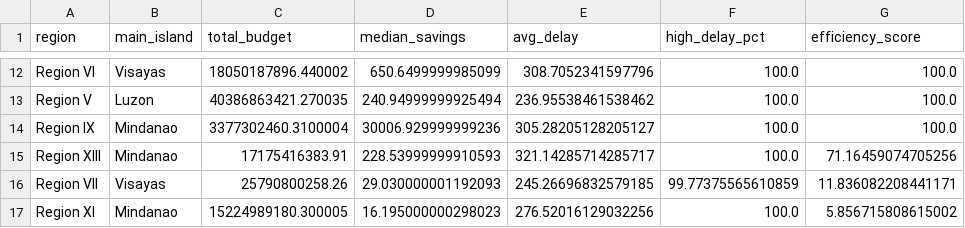
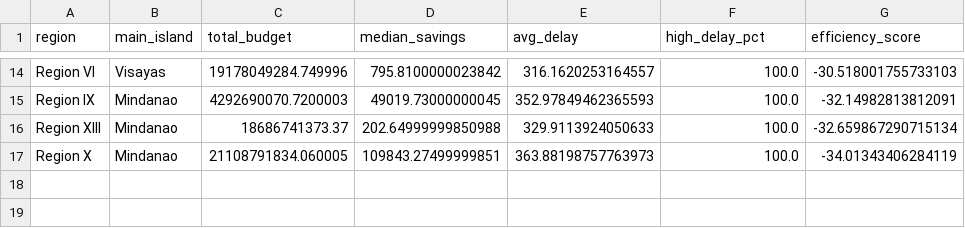
Before and after one commit to riniwtz/adprgmco2, a CSV file: mco2_rust/report1_regional_summary.csv, drawn as a sheet; only a part is shown, gaps mark what is left out; removed rows and columns are numbered as before the commit, all else as after; the diff covers the shown part only; the diff names each change by its address in the sheet, - before the commit and + after, or states it on an @@ line.

```diff
--- a/mco2_rust/report1_regional_summary.csv
+++ b/mco2_rust/report1_regional_summary.csv
-C14 (total_budget): 18050187896.440002
+C14 (total_budget): 19178049284.749996
-D14 (median_savings): 650.6499999985099
+D14 (median_savings): 795.8100000023842
-E14 (avg_delay): 308.7052341597796
+E14 (avg_delay): 316.1620253164557
-G14 (efficiency_score): 100.0
+G14 (efficiency_score): -30.518001755733103
-row 13: Region V | Luzon | 40386863421.270035 | 240.94999999925494 | 236.95538461538462 | 100.0 | 100.0
-C15 (total_budget): 3377302460.3100004
+C15 (total_budget): 4292690070.7200003
-D15 (median_savings): 30006.929999999236
+D15 (median_savings): 49019.73000000045
-E15 (avg_delay): 305.28205128205127
+E15 (avg_delay): 352.97849462365593
-G15 (efficiency_score): 100.0
+G15 (efficiency_score): -32.14982813812091
-C16 (total_budget): 17175416383.91
+C16 (total_budget): 18686741373.37
-D16 (median_savings): 228.53999999910593
+D16 (median_savings): 202.64999999850988
-E16 (avg_delay): 321.14285714285717
+E16 (avg_delay): 329.9113924050633
-G16 (efficiency_score): 71.16459074705256
+G16 (efficiency_score): -32.659867290715134
-row 16: Region VII | Visayas | 25790800258.26 | 29.030000001192093 | 245.26696832579185 | 99.77375565610859 | 11.836082208441171
-row 17: Region XI | Mindanao | 15224989180.300005 | 16.195000000298023 | 276.52016129032256 | 100.0 | 5.856715808615002
+row 17: Region X | Mindanao | 21108791834.060005 | 109843.27499999851 | 363.88198757763973 | 100.0 | -34.01343406284119
```
Also changed, not shown: 8 added rows, 6 removed rows and 16 edited cells elsewhere in this file, mco2_rust/report3_annual_trends.csv, 4 other files.
